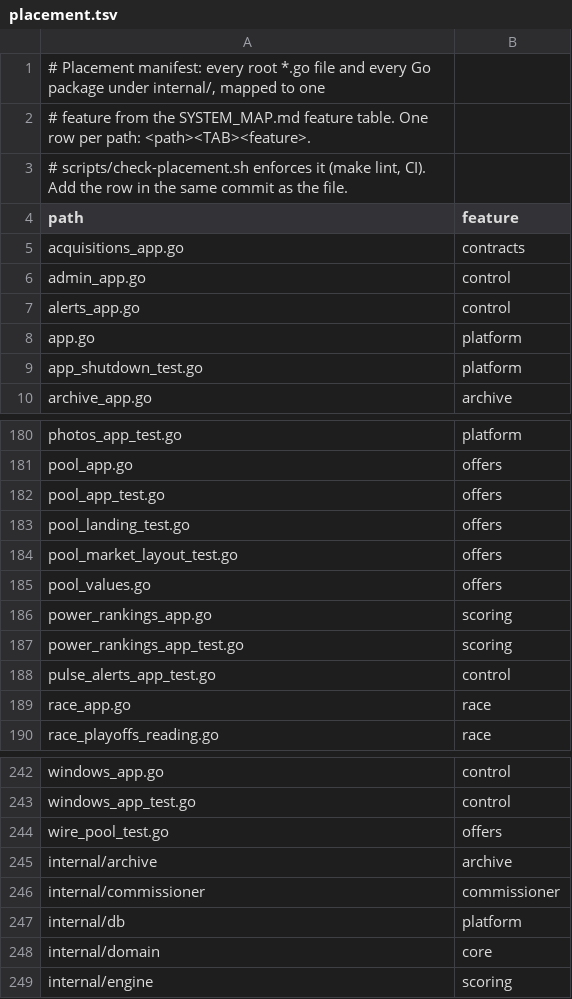
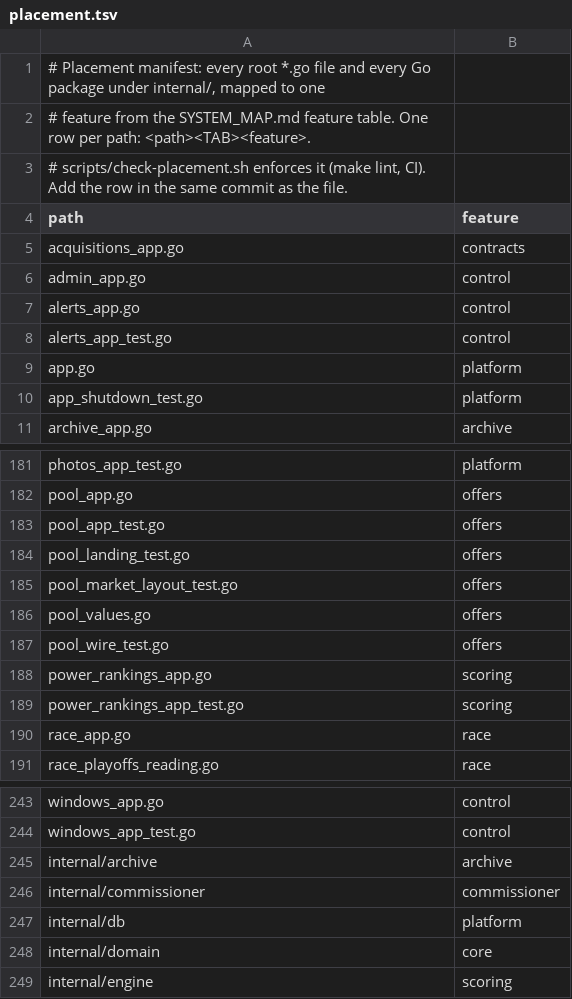
Before and after one commit to secureprospective/TheWarRoom, a TSV file: docs/architecture/placement.tsv, drawn as a sheet; only a part is shown, gaps mark what is left out; removed rows and columns are numbered as before the commit, all else as after; the diff names each change by its address in the sheet, - before the commit and + after, or states it on an @@ line.

```diff
--- a/docs/architecture/placement.tsv
+++ b/docs/architecture/placement.tsv
+row 8: alerts_app_test.go | control
+row 187: pool_wire_test.go | offers
-row 188: pulse_alerts_app_test.go | control
-row 244: wire_pool_test.go | offers
```
Also changed, not shown: 3 other files.
